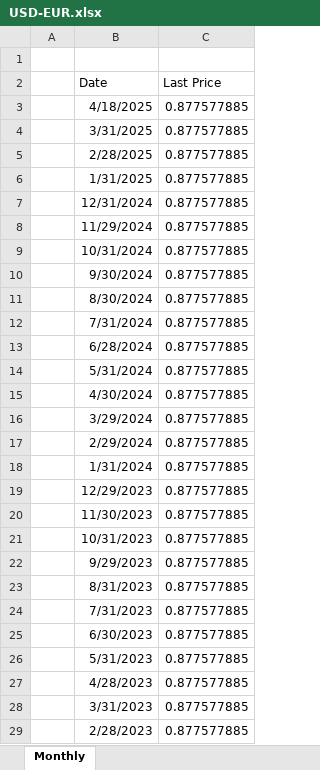
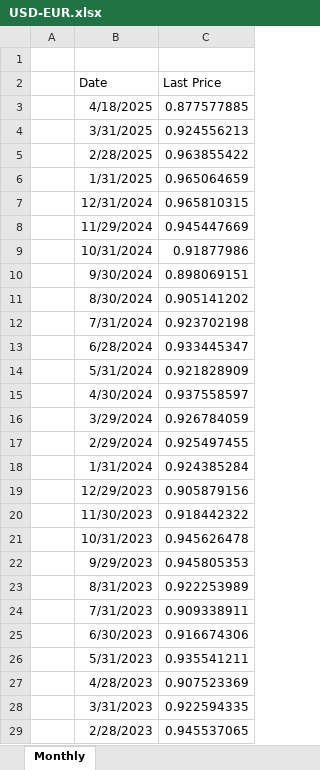
Before and after one commit to dhrunal13/TheReddestBulls, an Excel workbook: raw_data/Forex Rates/USD-EUR.xlsx, sheet Monthly, drawn as a sheet; only a part is shown; values as stored, in another font and other column widths than the file's, no borders; the diff covers the shown part only; the diff names each change by its address in the sheet, - before the commit and + after, or states it on an @@ line.

```diff
--- a/raw_data/Forex Rates/USD-EUR.xlsx (sheet Monthly)
+++ b/raw_data/Forex Rates/USD-EUR.xlsx (sheet Monthly)
-C4 (Last Price): 0.877577885
+C4 (Last Price): 0.924556213
-C5 (Last Price): 0.877577885
+C5 (Last Price): 0.963855422
-C6 (Last Price): 0.877577885
+C6 (Last Price): 0.965064659
-C7 (Last Price): 0.877577885
+C7 (Last Price): 0.965810315
-C8 (Last Price): 0.877577885
+C8 (Last Price): 0.945447669
-C9 (Last Price): 0.877577885
+C9 (Last Price): 0.91877986
-C10 (Last Price): 0.877577885
+C10 (Last Price): 0.898069151
-C11 (Last Price): 0.877577885
+C11 (Last Price): 0.905141202
-C12 (Last Price): 0.877577885
+C12 (Last Price): 0.923702198
-C13 (Last Price): 0.877577885
+C13 (Last Price): 0.933445347
-C14 (Last Price): 0.877577885
+C14 (Last Price): 0.921828909
-C15 (Last Price): 0.877577885
+C15 (Last Price): 0.937558597
-C16 (Last Price): 0.877577885
+C16 (Last Price): 0.926784059
-C17 (Last Price): 0.877577885
+C17 (Last Price): 0.925497455
-C18 (Last Price): 0.877577885
+C18 (Last Price): 0.924385284
-C19 (Last Price): 0.877577885
+C19 (Last Price): 0.905879156
-C20 (Last Price): 0.877577885
+C20 (Last Price): 0.918442322
-C21 (Last Price): 0.877577885
+C21 (Last Price): 0.945626478
-C22 (Last Price): 0.877577885
+C22 (Last Price): 0.945805353
-C23 (Last Price): 0.877577885
+C23 (Last Price): 0.922253989
-C24 (Last Price): 0.877577885
+C24 (Last Price): 0.909338911
-C25 (Last Price): 0.877577885
+C25 (Last Price): 0.916674306
-C26 (Last Price): 0.877577885
+C26 (Last Price): 0.935541211
-C27 (Last Price): 0.877577885
+C27 (Last Price): 0.907523369
-C28 (Last Price): 0.877577885
+C28 (Last Price): 0.922594335
-C29 (Last Price): 0.877577885
+C29 (Last Price): 0.945537065
```
Also changed, not shown: 253 edited cells elsewhere in this sheet, raw_data/Forex Rates/USD-AUD.xlsx, raw_data/Forex Rates/USD-GBP.xlsx, 20 other files.
